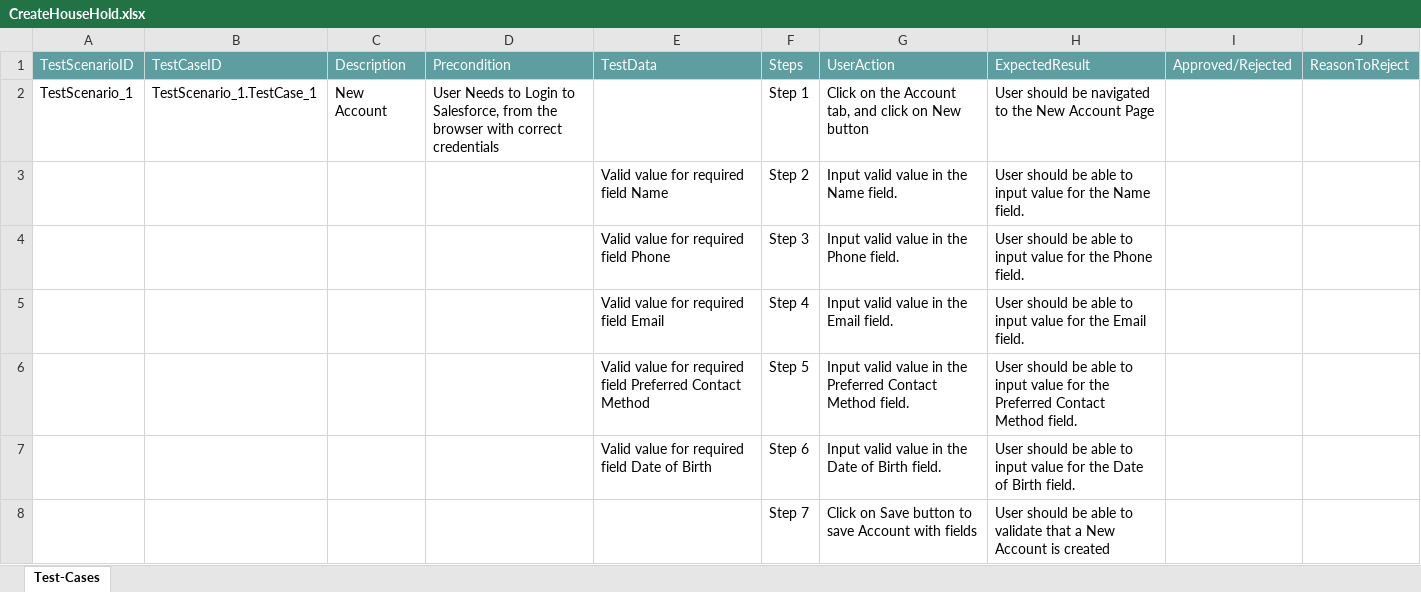
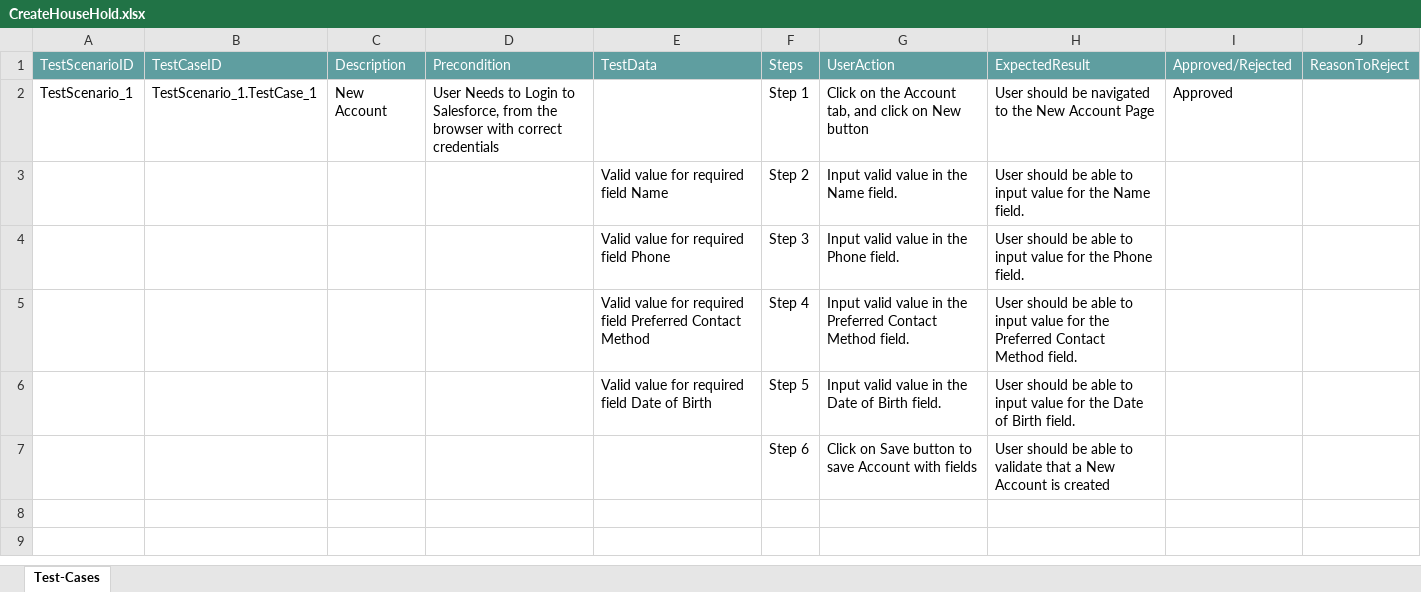
Before and after one commit to ShaikMohamedIrfan/POCAPTUMO, an Excel workbook: CreateHouseHold.xlsx, sheet Test-Cases, drawn as a sheet; values as stored, in another font and other column widths than the file's, no borders; table styles not drawn; removed rows and columns are numbered as before the commit, all else as after; the diff names each change by its address in the sheet, - before the commit and + after, or states it on an @@ line.

Commit message:
Add files via upload

```diff
--- a/CreateHouseHold.xlsx (sheet Test-Cases)
+++ b/CreateHouseHold.xlsx (sheet Test-Cases)
-I2: (empty)
+I2: Approved
-row 5:  |  |  |  | Valid value for required field Email | Step 4 | Input valid value in the Email field. | User should be able to input value for the Email field.
-F5: Step 5
+F5: Step 4
-F6: Step 6
+F6: Step 5
-F7: Step 7
+F7: Step 6
```
